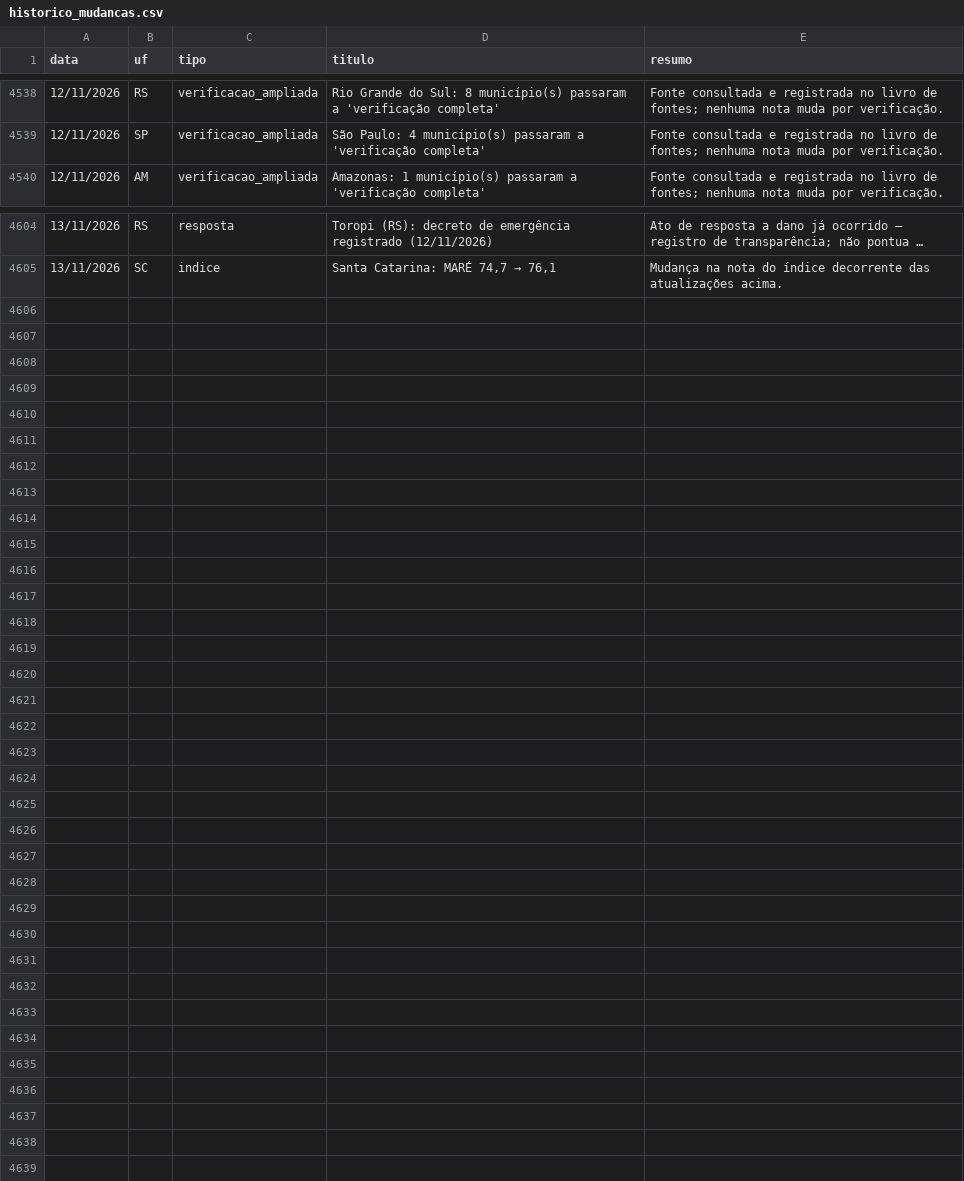
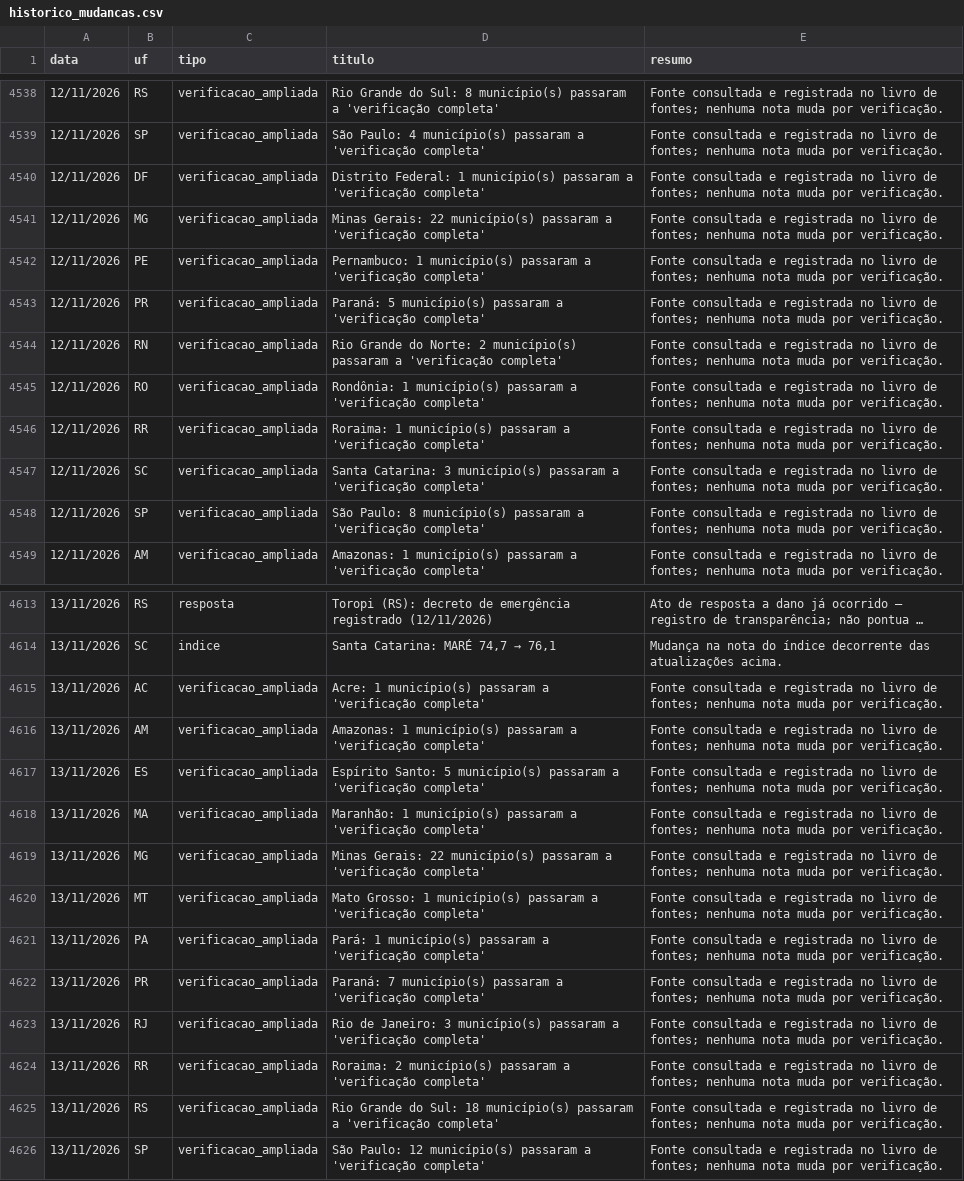
Before and after one commit to monitorelnino/monitorelnino, a CSV file: dados-abertos/historico_mudancas.csv, drawn as a sheet; only a part is shown, gaps mark what is left out; long unchanged cells end in …; the diff names each change by its address in the sheet, - before the commit and + after, or states it on an @@ line.

```diff
--- a/dados-abertos/historico_mudancas.csv
+++ b/dados-abertos/historico_mudancas.csv
+row 4540: 12/11/2026 | DF | verificacao_ampliada | Distrito Federal: 1 município(s) passaram a 'verificação completa' | Fonte consultada e registrada no livro de fontes; nenhuma nota muda por verificação.
+row 4541: 12/11/2026 | MG | verificacao_ampliada | Minas Gerais: 22 município(s) passaram a 'verificação completa' | Fonte consultada e registrada no livro de fontes; nenhuma nota muda por verificação.
+row 4542: 12/11/2026 | PE | verificacao_ampliada | Pernambuco: 1 município(s) passaram a 'verificação completa' | Fonte consultada e registrada no livro de fontes; nenhuma nota muda por verificação.
+row 4543: 12/11/2026 | PR | verificacao_ampliada | Paraná: 5 município(s) passaram a 'verificação completa' | Fonte consultada e registrada no livro de fontes; nenhuma nota muda por verificação.
+row 4544: 12/11/2026 | RN | verificacao_ampliada | Rio Grande do Norte: 2 município(s) passaram a 'verificação completa' | Fonte consultada e registrada no livro de fontes; nenhuma nota muda por verificação.
+row 4545: 12/11/2026 | RO | verificacao_ampliada | Rondônia: 1 município(s) passaram a 'verificação completa' | Fonte consultada e registrada no livro de fontes; nenhuma nota muda por verificação.
+row 4546: 12/11/2026 | RR | verificacao_ampliada | Roraima: 1 município(s) passaram a 'verificação completa' | Fonte consultada e registrada no livro de fontes; nenhuma nota muda por verificação.
+row 4547: 12/11/2026 | SC | verificacao_ampliada | Santa Catarina: 3 município(s) passaram a 'verificação completa' | Fonte consultada e registrada no livro de fontes; nenhuma nota muda por verificação.
+row 4548: 12/11/2026 | SP | verificacao_ampliada | São Paulo: 8 município(s) passaram a 'verificação completa' | Fonte consultada e registrada no livro de fontes; nenhuma nota muda por verificação.
+row 4615: 13/11/2026 | AC | verificacao_ampliada | Acre: 1 município(s) passaram a 'verificação completa' | Fonte consultada e registrada no livro de fontes; nenhuma nota muda por verificação.
+row 4616: 13/11/2026 | AM | verificacao_ampliada | Amazonas: 1 município(s) passaram a 'verificação completa' | Fonte consultada e registrada no livro de fontes; nenhuma nota muda por verificação.
+row 4617: 13/11/2026 | ES | verificacao_ampliada | Espírito Santo: 5 município(s) passaram a 'verificação completa' | Fonte consultada e registrada no livro de fontes; nenhuma nota muda por verificação.
+row 4618: 13/11/2026 | MA | verificacao_ampliada | Maranhão: 1 município(s) passaram a 'verificação completa' | Fonte consultada e registrada no livro de fontes; nenhuma nota muda por verificação.
+row 4619: 13/11/2026 | MG | verificacao_ampliada | Minas Gerais: 22 município(s) passaram a 'verificação completa' | Fonte consultada e registrada no livro de fontes; nenhuma nota muda por verificação.
+row 4620: 13/11/2026 | MT | verificacao_ampliada | Mato Grosso: 1 município(s) passaram a 'verificação completa' | Fonte consultada e registrada no livro de fontes; nenhuma nota muda por verificação.
+row 4621: 13/11/2026 | PA | verificacao_ampliada | Pará: 1 município(s) passaram a 'verificação completa' | Fonte consultada e registrada no livro de fontes; nenhuma nota muda por verificação.
+row 4622: 13/11/2026 | PR | verificacao_ampliada | Paraná: 7 município(s) passaram a 'verificação completa' | Fonte consultada e registrada no livro de fontes; nenhuma nota muda por verificação.
+row 4623: 13/11/2026 | RJ | verificacao_ampliada | Rio de Janeiro: 3 município(s) passaram a 'verificação completa' | Fonte consultada e registrada no livro de fontes; nenhuma nota muda por verificação.
+row 4624: 13/11/2026 | RR | verificacao_ampliada | Roraima: 2 município(s) passaram a 'verificação completa' | Fonte consultada e registrada no livro de fontes; nenhuma nota muda por verificação.
+row 4625: 13/11/2026 | RS | verificacao_ampliada | Rio Grande do Sul: 18 município(s) passaram a 'verificação completa' | Fonte consultada e registrada no livro de fontes; nenhuma nota muda por verificação.
+row 4626: 13/11/2026 | SP | verificacao_ampliada | São Paulo: 12 município(s) passaram a 'verificação completa' | Fonte consultada e registrada no livro de fontes; nenhuma nota muda por verificação.
```
Also changed, not shown: dados-abertos/verificacao_municipal.csv, 31 other files.
